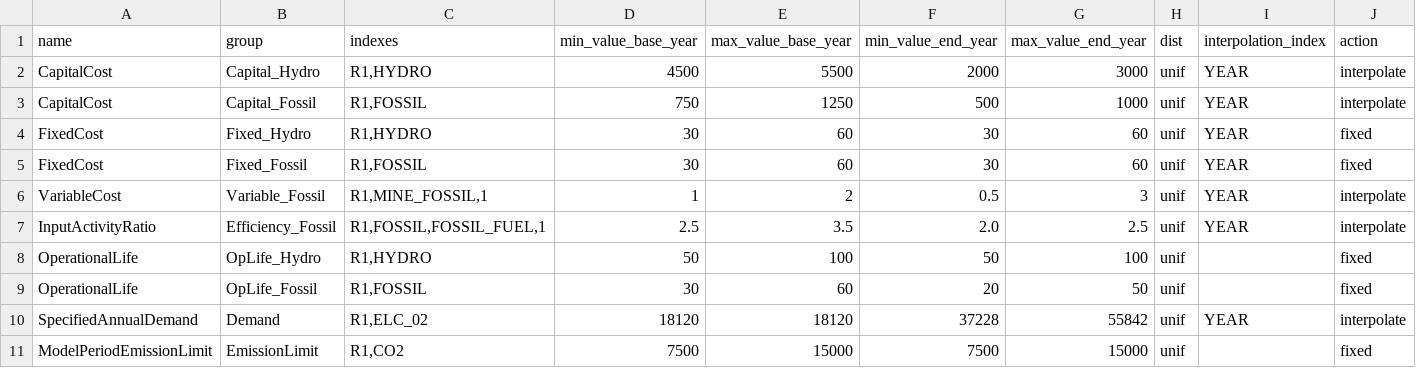
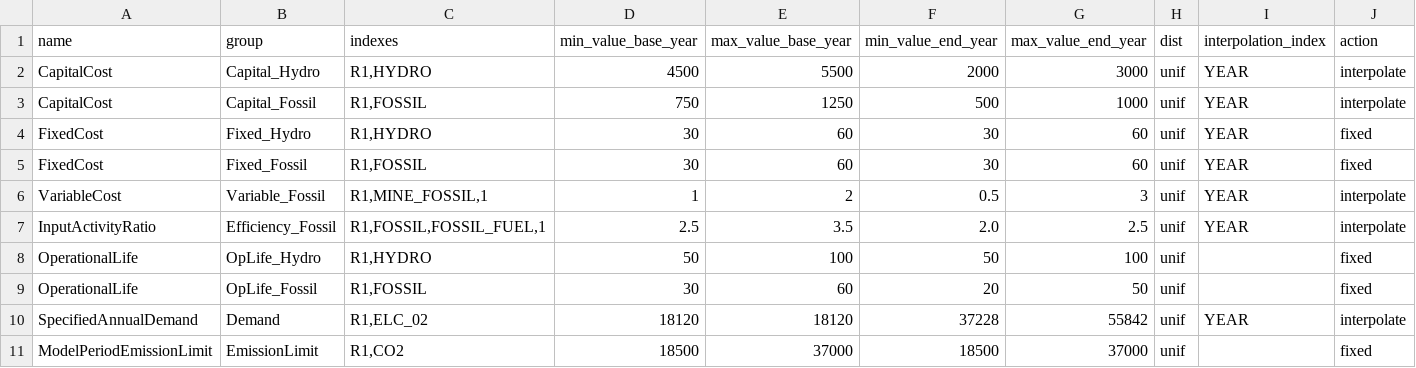
Before and after one commit to KTH-dESA/esom_gsa, a CSV file: paper/Model_Two/GSA/With_Emission_Limit/config/parameters.csv, drawn as a sheet.

```diff
--- a/paper/Model_Two/GSA/With_Emission_Limit/config/parameters.csv
+++ b/paper/Model_Two/GSA/With_Emission_Limit/config/parameters.csv
@@ -10,2 +10,2 @@ OperationalLife,OpLife_Fossil,"R1,FOSSIL",30,60,20,50,"unif","","fixed"
 SpecifiedAnnualDemand,Demand,"R1,ELC_02",18120,18120,37228,55842,"unif","YEAR","interpolate"
-ModelPeriodEmissionLimit,EmissionLimit,"R1,CO2",7500,15000,7500,15000,"unif","","fixed"
+ModelPeriodEmissionLimit,EmissionLimit,"R1,CO2",18500,37000,18500,37000,"unif","","fixed"
```
Also changed, not shown: paper/Model_Two/GSA/With_Emission_Limit/Results/SA_NewCapacityFossil.csv, paper/Model_Two/GSA/With_Emission_Limit/Results/SA_NewCapacityHydro.csv, 23 other files.
